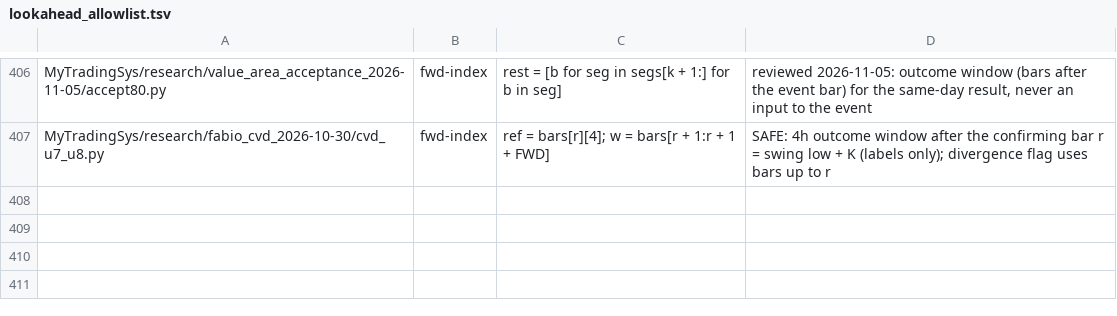
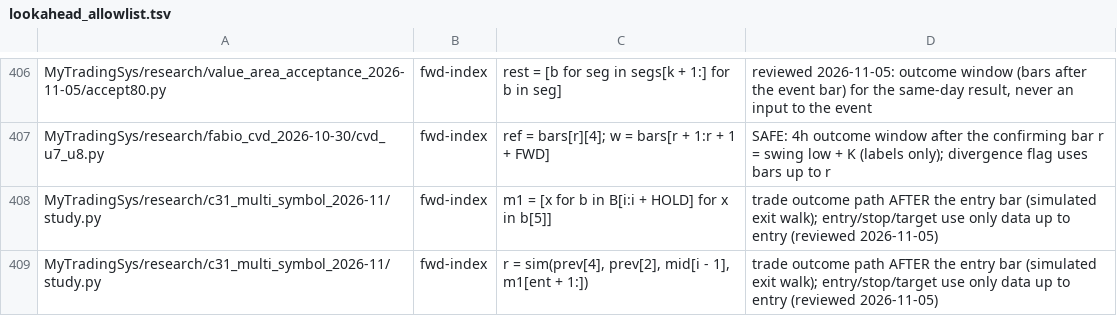
Before and after one commit to jishusharma/mts, a TSV file: scripts/dev/lookahead_allowlist.tsv, drawn as a sheet; only a part is shown, gaps mark what is left out.

Commit message:
C31 multi-symbol DEV rerun (BTC+ETH USD-M), PRE_REG, tests, blind-read card
Result: C31 pooled UNDERPOWERED: n=17 (BTC 14 +1.09R repro, ETH 3 -1.06R), pool +0.71R fee-net, gate needs n=1451
Next: END: underpowered, parked; only 2 USD-M symbols with 1m on disk

```diff
--- a/scripts/dev/lookahead_allowlist.tsv
+++ b/scripts/dev/lookahead_allowlist.tsv
@@ -407 +407,3 @@ MyTradingSys/research/value_area_acceptance_2026-11-05/accept80.py	fwd-index	res
 MyTradingSys/research/fabio_cvd_2026-10-30/cvd_u7_u8.py	fwd-index	ref = bars[r][4]; w = bars[r + 1:r + 1 + FWD]	SAFE: 4h outcome window after the confirming bar r = swing low + K (labels only); divergence flag uses bars up to r
+MyTradingSys/research/c31_multi_symbol_2026-11/study.py	fwd-index	m1 = [x for b in B[i:i + HOLD] for x in b[5]]	trade outcome path AFTER the entry bar (simulated exit walk); entry/stop/target use only data up to entry (reviewed 2026-11-05)
+MyTradingSys/research/c31_multi_symbol_2026-11/study.py	fwd-index	r = sim(prev[4], prev[2], mid[i - 1], m1[ent + 1:])	trade outcome path AFTER the entry bar (simulated exit walk); entry/stop/target use only data up to entry (reviewed 2026-11-05)
```
Also changed, not shown: scripts/dev/extra_tests.tsv, 6 other files.
